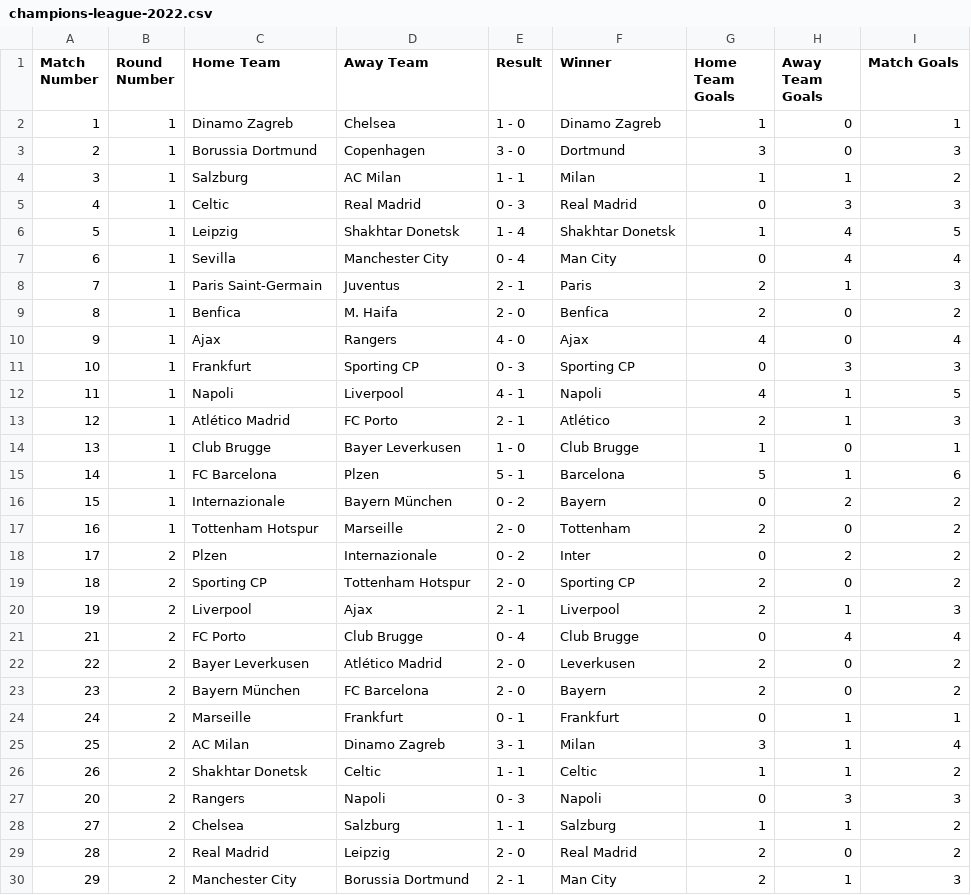
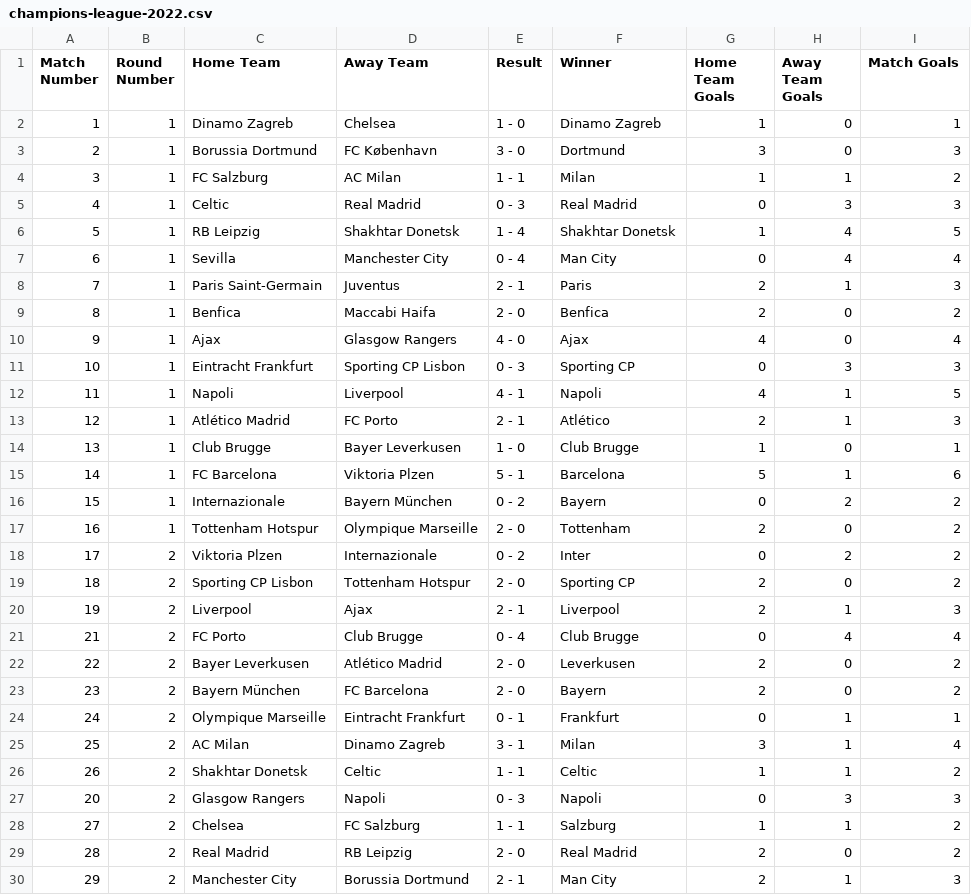
Before and after one commit to PdEXavierMY/Champions, a CSV file: data/champions-league-2022.csv, drawn as a sheet; only a part is shown; the diff covers the shown part only.

```diff
--- a/data/champions-league-2022.csv
+++ b/data/champions-league-2022.csv
@@ -2,11 +2,11 @@ Match Number,Round Number,Home Team,Away Team,Result,Winner,Home Team Goals,Away
 1,1,Dinamo Zagreb,Chelsea,1 - 0,Dinamo Zagreb,1,0,1
-2,1,Borussia Dortmund,Copenhagen,3 - 0,Dortmund,3,0,3
-3,1,Salzburg,AC Milan,1 - 1,Milan,1,1,2
+2,1,Borussia Dortmund,FC København,3 - 0,Dortmund,3,0,3
+3,1,FC Salzburg,AC Milan,1 - 1,Milan,1,1,2
 4,1,Celtic,Real Madrid,0 - 3,Real Madrid,0,3,3
-5,1,Leipzig,Shakhtar Donetsk,1 - 4,Shakhtar Donetsk,1,4,5
+5,1,RB Leipzig,Shakhtar Donetsk,1 - 4,Shakhtar Donetsk,1,4,5
 6,1,Sevilla,Manchester City,0 - 4,Man City,0,4,4
 7,1,Paris Saint-Germain,Juventus,2 - 1,Paris,2,1,3
-8,1,Benfica,M. Haifa,2 - 0,Benfica,2,0,2
-9,1,Ajax,Rangers,4 - 0,Ajax,4,0,4
-10,1,Frankfurt,Sporting CP,0 - 3,Sporting CP,0,3,3
+8,1,Benfica,Maccabi Haifa,2 - 0,Benfica,2,0,2
+9,1,Ajax,Glasgow Rangers,4 - 0,Ajax,4,0,4
+10,1,Eintracht Frankfurt,Sporting CP Lisbon,0 - 3,Sporting CP,0,3,3
 11,1,Napoli,Liverpool,4 - 1,Napoli,4,1,5
@@ -14,7 +14,7 @@ Match Number,Round Number,Home Team,Away Team,Result,Winner,Home Team Goals,Away
 13,1,Club Brugge,Bayer Leverkusen,1 - 0,Club Brugge,1,0,1
-14,1,FC Barcelona,Plzen,5 - 1,Barcelona,5,1,6
+14,1,FC Barcelona,Viktoria Plzen,5 - 1,Barcelona,5,1,6
 15,1,Internazionale,Bayern München,0 - 2,Bayern,0,2,2
-16,1,Tottenham Hotspur,Marseille,2 - 0,Tottenham,2,0,2
-17,2,Plzen,Internazionale,0 - 2,Inter,0,2,2
-18,2,Sporting CP,Tottenham Hotspur,2 - 0,Sporting CP,2,0,2
+16,1,Tottenham Hotspur,Olympique Marseille,2 - 0,Tottenham,2,0,2
+17,2,Viktoria Plzen,Internazionale,0 - 2,Inter,0,2,2
+18,2,Sporting CP Lisbon,Tottenham Hotspur,2 - 0,Sporting CP,2,0,2
 19,2,Liverpool,Ajax,2 - 1,Liverpool,2,1,3
@@ -23,8 +23,8 @@ Match Number,Round Number,Home Team,Away Team,Result,Winner,Home Team Goals,Away
 23,2,Bayern München,FC Barcelona,2 - 0,Bayern,2,0,2
-24,2,Marseille,Frankfurt,0 - 1,Frankfurt,0,1,1
+24,2,Olympique Marseille,Eintracht Frankfurt,0 - 1,Frankfurt,0,1,1
 25,2,AC Milan,Dinamo Zagreb,3 - 1,Milan,3,1,4
 26,2,Shakhtar Donetsk,Celtic,1 - 1,Celtic,1,1,2
-20,2,Rangers,Napoli,0 - 3,Napoli,0,3,3
-27,2,Chelsea,Salzburg,1 - 1,Salzburg,1,1,2
-28,2,Real Madrid,Leipzig,2 - 0,Real Madrid,2,0,2
+20,2,Glasgow Rangers,Napoli,0 - 3,Napoli,0,3,3
+27,2,Chelsea,FC Salzburg,1 - 1,Salzburg,1,1,2
+28,2,Real Madrid,RB Leipzig,2 - 0,Real Madrid,2,0,2
 29,2,Manchester City,Borussia Dortmund,2 - 1,Man City,2,1,3
```
Also changed, not shown: 42 edited cells elsewhere in this file, data/champions-league-2017.csv, data/champions-league-2018.csv, 6 other files.
